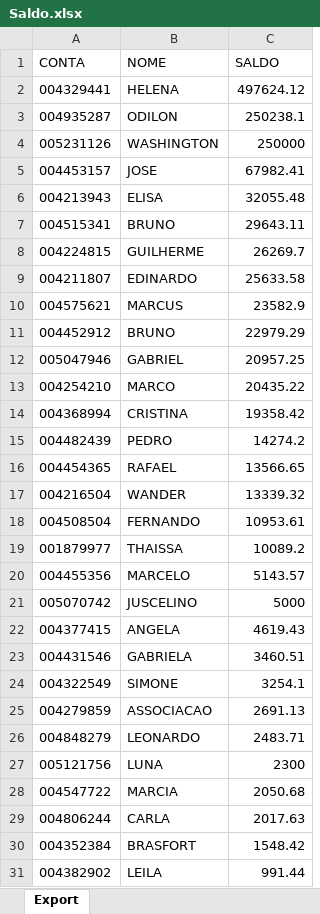
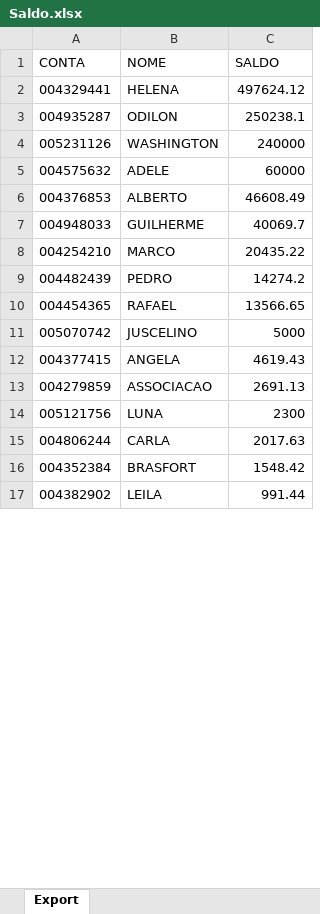
Before and after one commit to lauroteles/app_mesa_de_opera-es_corrigido, an Excel workbook: Saldo.xlsx, sheet Export, drawn as a sheet; only a part is shown; values as stored, in another font and other column widths than the file's, no borders; removed rows and columns are numbered as before the commit, all else as after; the diff covers the shown part only; the diff names each change by its address in the sheet, - before the commit and + after, or states it on an @@ line.

Commit message:
Add files via upload

```diff
--- a/Saldo.xlsx (sheet Export)
+++ b/Saldo.xlsx (sheet Export)
-C4 (SALDO): 250000
+C4 (SALDO): 240000
-row 5: 004453157 | JOSE | 67982.41
-row 6: 004213943 | ELISA | 32055.48
-row 7: 004515341 | BRUNO | 29643.11
-row 8: 004224815 | GUILHERME | 26269.7
-row 9: 004211807 | EDINARDO | 25633.58
-row 10: 004575621 | MARCUS | 23582.9
-row 11: 004452912 | BRUNO | 22979.29
-row 12: 005047946 | GABRIEL | 20957.25
+row 5: 004575632 | ADELE | 60000
+row 6: 004376853 | ALBERTO | 46608.49
+row 7: 004948033 | GUILHERME | 40069.7
-row 14: 004368994 | CRISTINA | 19358.42
-row 17: 004216504 | WANDER | 13339.32
-row 18: 004508504 | FERNANDO | 10953.61
-row 19: 001879977 | THAISSA | 10089.2
-row 20: 004455356 | MARCELO | 5143.57
-row 23: 004431546 | GABRIELA | 3460.51
-row 24: 004322549 | SIMONE | 3254.1
-row 26: 004848279 | LEONARDO | 2483.71
-row 28: 004547722 | MARCIA | 2050.68
```
Also changed, not shown: 10 added rows and 4 removed rows elsewhere in this sheet.
